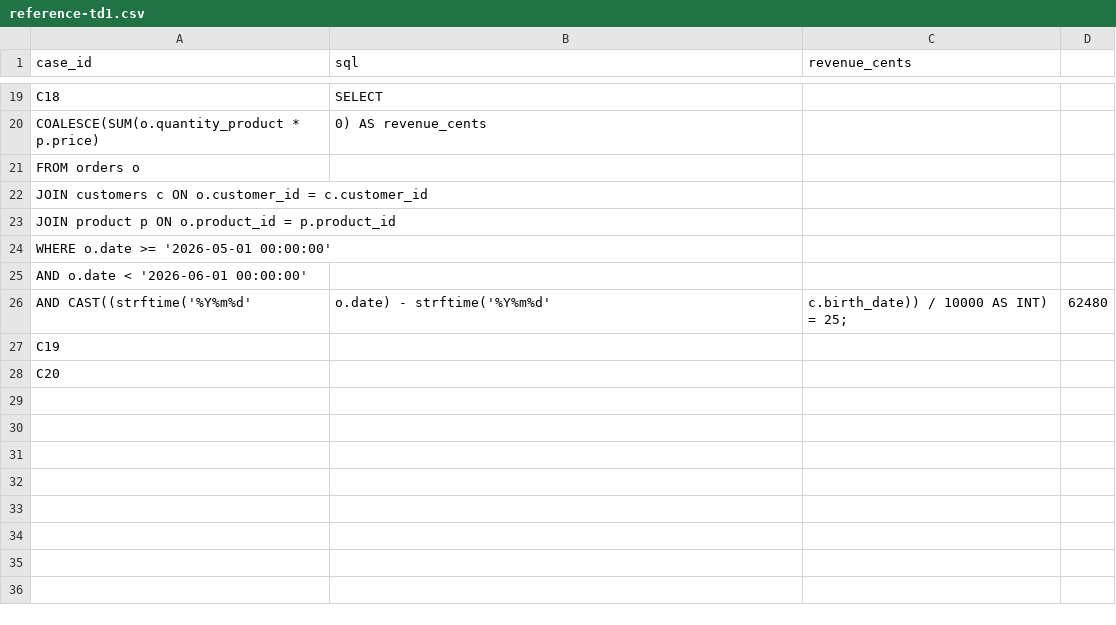
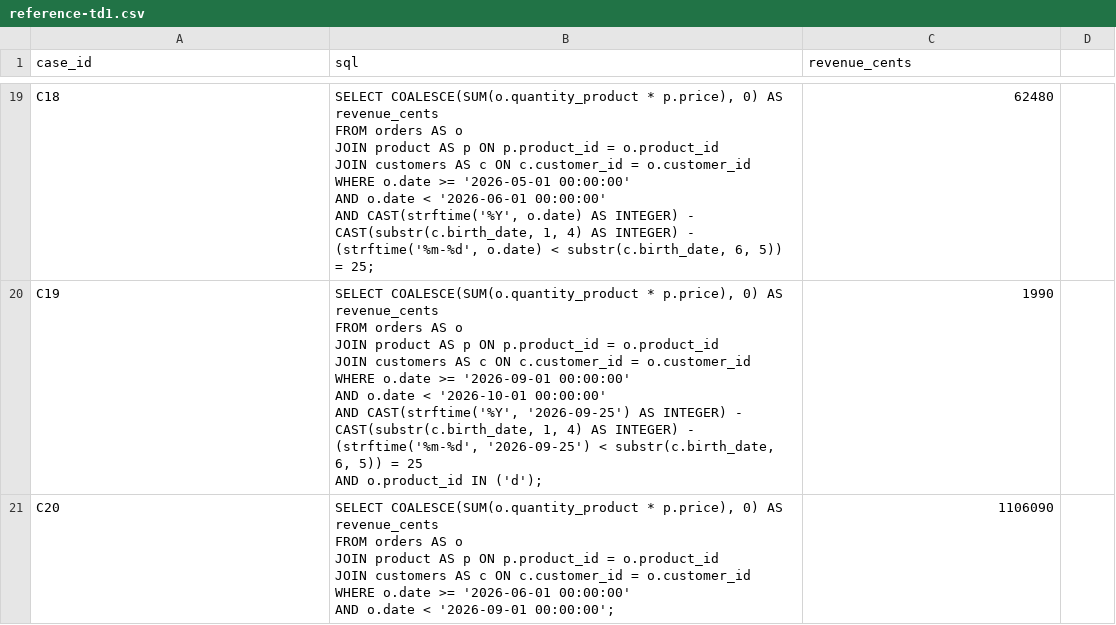
Before and after one commit to maryyyye/Next-AI-Gen, a CSV file: reference-td1.csv, drawn as a sheet; only a part is shown, gaps mark what is left out; removed rows and columns are numbered as before the commit, all else as after; ↵ is a line break in a cell; the diff covers the shown part only; the diff names each change by its address in the sheet, - before the commit and + after, or states it on an @@ line.

```diff
--- a/reference-td1.csv
+++ b/reference-td1.csv
-B19 (sql): SELECT
+B19 (sql): SELECT COALESCE(SUM(o.quantity_product * p.price), 0) AS revenue_cents ↵ FROM orders AS o ↵ JOIN product AS p ON p.product_id = o.product_id ↵ JOIN customers AS c ON c.customer_id = o.customer_id ↵ WHERE o.date >= '2026-05-01 00:00:00' ↵ AND o.date < '2026-06-01 00:00:00' ↵ AND CAST(strftime('%Y', o.date) AS INTEGER) - CAST(substr(c.birth_date, 1, 4) AS INTEGER) - (strftime('%m-%d', o.date) < substr(c.birth_date, 6, 5)) = 25;
-C19 (revenue_cents): (empty)
+C19 (revenue_cents): 62480
-row 20: COALESCE(SUM(o.quantity_product * p.price) | 0) AS revenue_cents
-row 21: FROM orders o
-row 22: JOIN customers c ON o.customer_id = c.customer_id
-row 23: JOIN product p ON o.product_id = p.product_id
-row 24: WHERE o.date >= '2026-05-01 00:00:00'
-row 25: AND o.date < '2026-06-01 00:00:00'
-row 26: AND CAST((strftime('%Y%m%d' | o.date) - strftime('%Y%m%d' | c.birth_date)) / 10000 AS INT) = 25; | 62480
-B20 (sql): (empty)
+B20 (sql): SELECT COALESCE(SUM(o.quantity_product * p.price), 0) AS revenue_cents ↵ FROM orders AS o ↵ JOIN product AS p ON p.product_id = o.product_id ↵ JOIN customers AS c ON c.customer_id = o.customer_id ↵ WHERE o.date >= '2026-09-01 00:00:00' ↵ AND o.date < '2026-10-01 00:00:00' ↵ AND CAST(strftime('%Y', '2026-09-25') AS INTEGER) - CAST(substr(c.birth_date, 1, 4) AS INTEGER) - (strftime('%m-%d', '2026-09-25') < substr(c.birth_date, 6, 5)) = 25 ↵ AND o.product_id IN ('d');
-C20 (revenue_cents): (empty)
+C20 (revenue_cents): 1990
-B21 (sql): (empty)
+B21 (sql): SELECT COALESCE(SUM(o.quantity_product * p.price), 0) AS revenue_cents ↵ FROM orders AS o ↵ JOIN product AS p ON p.product_id = o.product_id ↵ JOIN customers AS c ON c.customer_id = o.customer_id ↵ WHERE o.date >= '2026-06-01 00:00:00' ↵ AND o.date < '2026-09-01 00:00:00';
-C21 (revenue_cents): (empty)
+C21 (revenue_cents): 1106090
```
Also changed, not shown: 31 edited cells elsewhere in this file, 39 other files.
